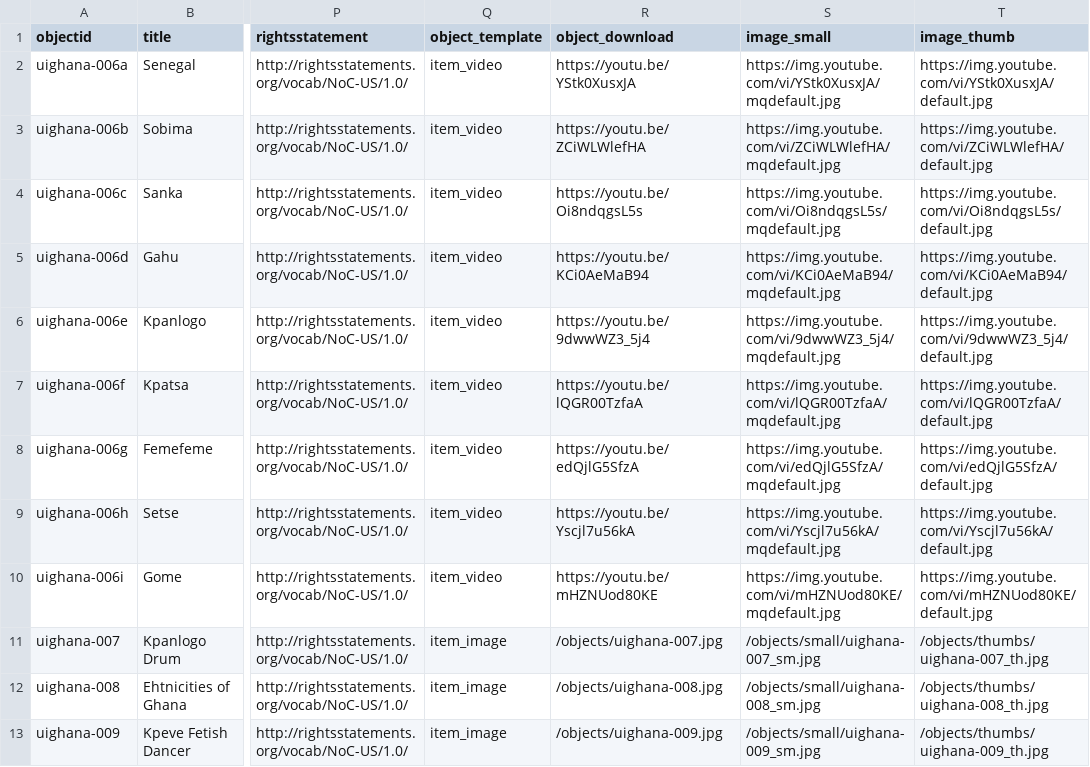
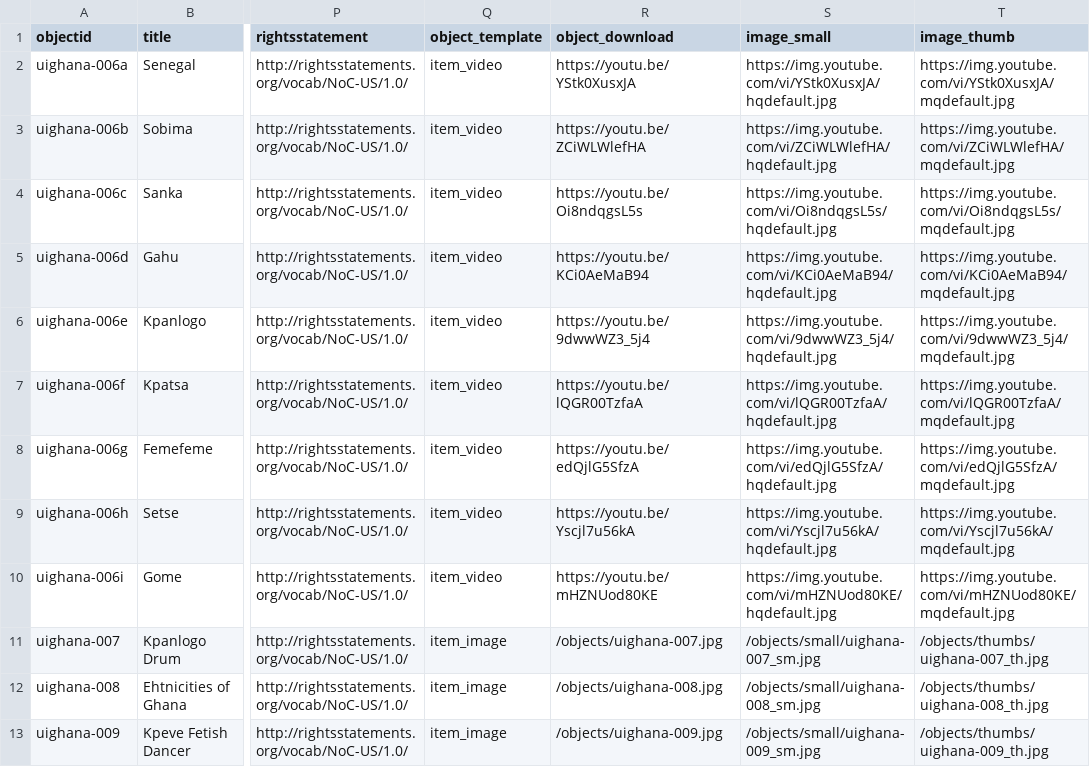
Before and after one commit to thecdil/ghana-music-initiative, a CSV file: _data/ghana_metadata.csv, drawn as a sheet; only a part is shown, gaps mark what is left out; the diff names each change by its address in the sheet, - before the commit and + after, or states it on an @@ line.

Commit message:
update youtube small/thumb

```diff
--- a/_data/ghana_metadata.csv
+++ b/_data/ghana_metadata.csv
-S2 (image_small): https://img.youtube.com/vi/YStk0XusxJA/mqdefault.jpg
+S2 (image_small): https://img.youtube.com/vi/YStk0XusxJA/hqdefault.jpg
-T2 (image_thumb): https://img.youtube.com/vi/YStk0XusxJA/default.jpg
+T2 (image_thumb): https://img.youtube.com/vi/YStk0XusxJA/mqdefault.jpg
-S3 (image_small): https://img.youtube.com/vi/ZCiWLWlefHA/mqdefault.jpg
+S3 (image_small): https://img.youtube.com/vi/ZCiWLWlefHA/hqdefault.jpg
-T3 (image_thumb): https://img.youtube.com/vi/ZCiWLWlefHA/default.jpg
+T3 (image_thumb): https://img.youtube.com/vi/ZCiWLWlefHA/mqdefault.jpg
-S4 (image_small): https://img.youtube.com/vi/Oi8ndqgsL5s/mqdefault.jpg
+S4 (image_small): https://img.youtube.com/vi/Oi8ndqgsL5s/hqdefault.jpg
-T4 (image_thumb): https://img.youtube.com/vi/Oi8ndqgsL5s/default.jpg
+T4 (image_thumb): https://img.youtube.com/vi/Oi8ndqgsL5s/mqdefault.jpg
-S5 (image_small): https://img.youtube.com/vi/KCi0AeMaB94/mqdefault.jpg
+S5 (image_small): https://img.youtube.com/vi/KCi0AeMaB94/hqdefault.jpg
-T5 (image_thumb): https://img.youtube.com/vi/KCi0AeMaB94/default.jpg
+T5 (image_thumb): https://img.youtube.com/vi/KCi0AeMaB94/mqdefault.jpg
-S6 (image_small): https://img.youtube.com/vi/9dwwWZ3_5j4/mqdefault.jpg
+S6 (image_small): https://img.youtube.com/vi/9dwwWZ3_5j4/hqdefault.jpg
-T6 (image_thumb): https://img.youtube.com/vi/9dwwWZ3_5j4/default.jpg
+T6 (image_thumb): https://img.youtube.com/vi/9dwwWZ3_5j4/mqdefault.jpg
-S7 (image_small): https://img.youtube.com/vi/lQGR00TzfaA/mqdefault.jpg
+S7 (image_small): https://img.youtube.com/vi/lQGR00TzfaA/hqdefault.jpg
-T7 (image_thumb): https://img.youtube.com/vi/lQGR00TzfaA/default.jpg
+T7 (image_thumb): https://img.youtube.com/vi/lQGR00TzfaA/mqdefault.jpg
-S8 (image_small): https://img.youtube.com/vi/edQjlG5SfzA/mqdefault.jpg
+S8 (image_small): https://img.youtube.com/vi/edQjlG5SfzA/hqdefault.jpg
-T8 (image_thumb): https://img.youtube.com/vi/edQjlG5SfzA/default.jpg
+T8 (image_thumb): https://img.youtube.com/vi/edQjlG5SfzA/mqdefault.jpg
-S9 (image_small): https://img.youtube.com/vi/Yscjl7u56kA/mqdefault.jpg
+S9 (image_small): https://img.youtube.com/vi/Yscjl7u56kA/hqdefault.jpg
-T9 (image_thumb): https://img.youtube.com/vi/Yscjl7u56kA/default.jpg
+T9 (image_thumb): https://img.youtube.com/vi/Yscjl7u56kA/mqdefault.jpg
-S10 (image_small): https://img.youtube.com/vi/mHZNUod80KE/mqdefault.jpg
+S10 (image_small): https://img.youtube.com/vi/mHZNUod80KE/hqdefault.jpg
-T10 (image_thumb): https://img.youtube.com/vi/mHZNUod80KE/default.jpg
+T10 (image_thumb): https://img.youtube.com/vi/mHZNUod80KE/mqdefault.jpg
```
